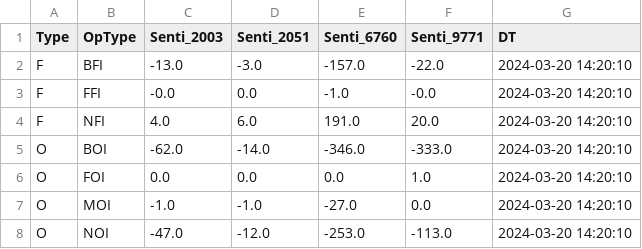
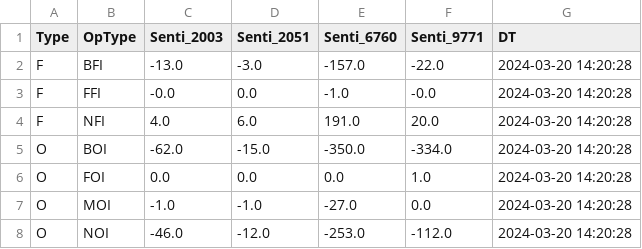
Before and after one commit to MuvvaSaiKarthik/DC_PS_SENTI, a CSV file: senti_ps.csv, drawn as a sheet.

Commit message:
Update CSV file

```diff
--- a/senti_ps.csv
+++ b/senti_ps.csv
@@ -1,8 +1,8 @@
 Type,OpType,Senti_2003,Senti_2051,Senti_6760,Senti_9771,DT
-F,BFI,-13.0,-3.0,-157.0,-22.0,2024-03-20 14:20:10
-F,FFI,-0.0,0.0,-1.0,-0.0,2024-03-20 14:20:10
-F,NFI,4.0,6.0,191.0,20.0,2024-03-20 14:20:10
-O,BOI,-62.0,-14.0,-346.0,-333.0,2024-03-20 14:20:10
-O,FOI,0.0,0.0,0.0,1.0,2024-03-20 14:20:10
-O,MOI,-1.0,-1.0,-27.0,0.0,2024-03-20 14:20:10
-O,NOI,-47.0,-12.0,-253.0,-113.0,2024-03-20 14:20:10
+F,BFI,-13.0,-3.0,-157.0,-22.0,2024-03-20 14:20:28
+F,FFI,-0.0,0.0,-1.0,-0.0,2024-03-20 14:20:28
+F,NFI,4.0,6.0,191.0,20.0,2024-03-20 14:20:28
+O,BOI,-62.0,-15.0,-350.0,-334.0,2024-03-20 14:20:28
+O,FOI,0.0,0.0,0.0,1.0,2024-03-20 14:20:28
+O,MOI,-1.0,-1.0,-27.0,0.0,2024-03-20 14:20:28
+O,NOI,-46.0,-12.0,-253.0,-112.0,2024-03-20 14:20:28
```
